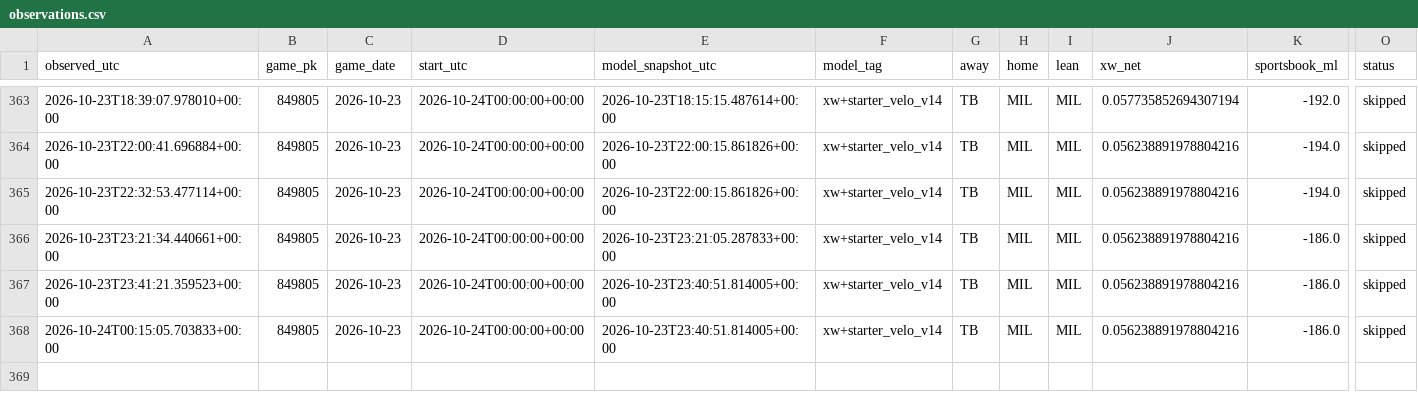
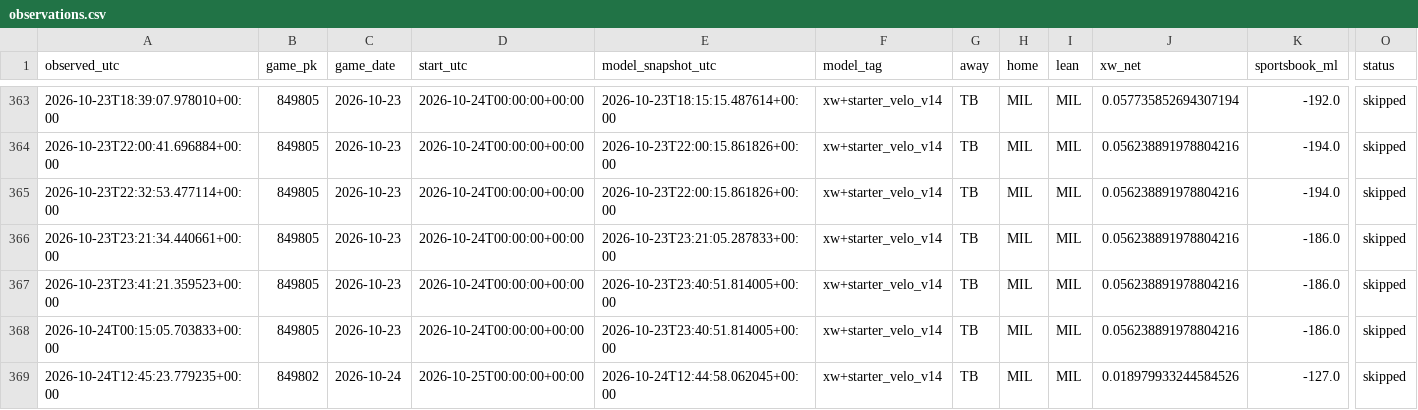
Before and after one commit to Dave356w/Dave356w, a CSV file: data/paper_kalshi/observations.csv, drawn as a sheet; only a part is shown, gaps mark what is left out; rows hold the shown columns only; the diff names each change by its address in the sheet, - before the commit and + after, or states it on an @@ line.

```diff
--- a/data/paper_kalshi/observations.csv
+++ b/data/paper_kalshi/observations.csv
+row 369: 2026-10-24T12:45:23.779235+00:00 | 849802 | 2026-10-24 | 2026-10-25T00:00:00+00:00 | 2026-10-24T12:44:58.062045+00:00 | xw+starter_velo_v14 | TB | MIL | MIL | 0.018979933244584526 | -127.0 | skipped
```
Also changed, not shown: data/paper_kalshi/positions.csv, 1 other file.
